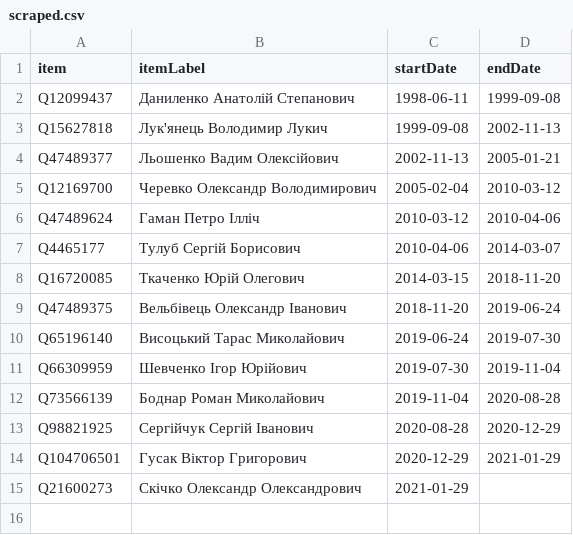
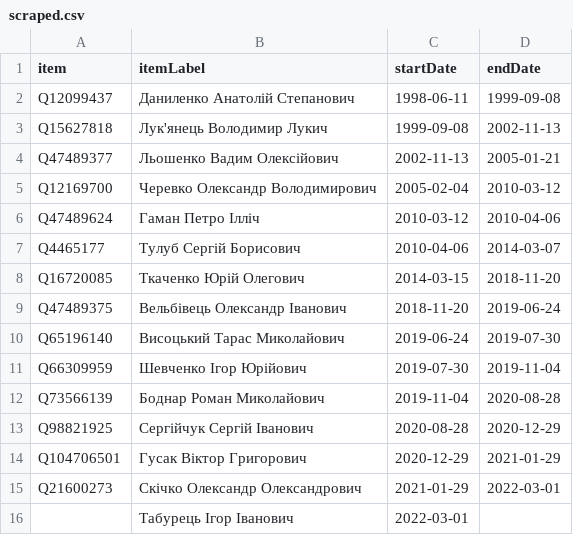
Before and after one commit to every-politician-scrapers/ukraine-cabinet, a CSV file: sources/governor-cherkasy/scraped.csv, drawn as a sheet.

```diff
--- a/sources/governor-cherkasy/scraped.csv
+++ b/sources/governor-cherkasy/scraped.csv
@@ -14,2 +14,3 @@ Q98821925,Сергійчук Сергій Іванович,2020-08-28,2020-12-29
 Q104706501,Гусак Віктор Григорович,2020-12-29,2021-01-29
-Q21600273,Скічко Олександр Олександрович,2021-01-29,
+Q21600273,Скічко Олександр Олександрович,2021-01-29,2022-03-01
+"",Табурець Ігор Іванович,2022-03-01,
```
Also changed, not shown: sources/ambassador-usa/diff.csv, sources/ambassador-usa/wikidata.csv, 3 other files.
